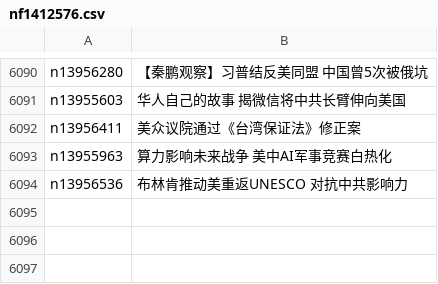
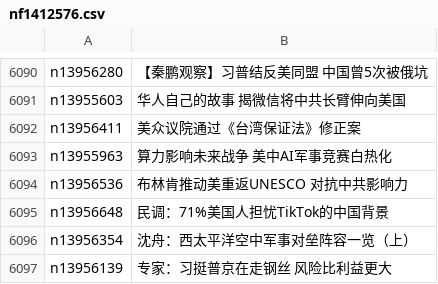
Before and after one commit to epic-marker/epoch-news, a CSV file: indexes/nf1412576.csv, drawn as a sheet; only a part is shown, gaps mark what is left out.

```diff
--- a/indexes/nf1412576.csv
+++ b/indexes/nf1412576.csv
@@ -6094 +6094,4 @@ n13955963,算力影响未来战争 美中AI军事竞赛白热化
 n13956536,布林肯推动美重返UNESCO 对抗中共影响力
+n13956648,民调：71%美国人担忧TikTok的中国背景
+n13956354,沈舟：西太平洋空中军事对垒阵容一览（上）
+n13956139,专家：习挺普京在走钢丝 风险比利益更大
```
Also changed, not shown: indexes/ncid1078159.csv, indexes/ncid280.csv, 42 other files.
